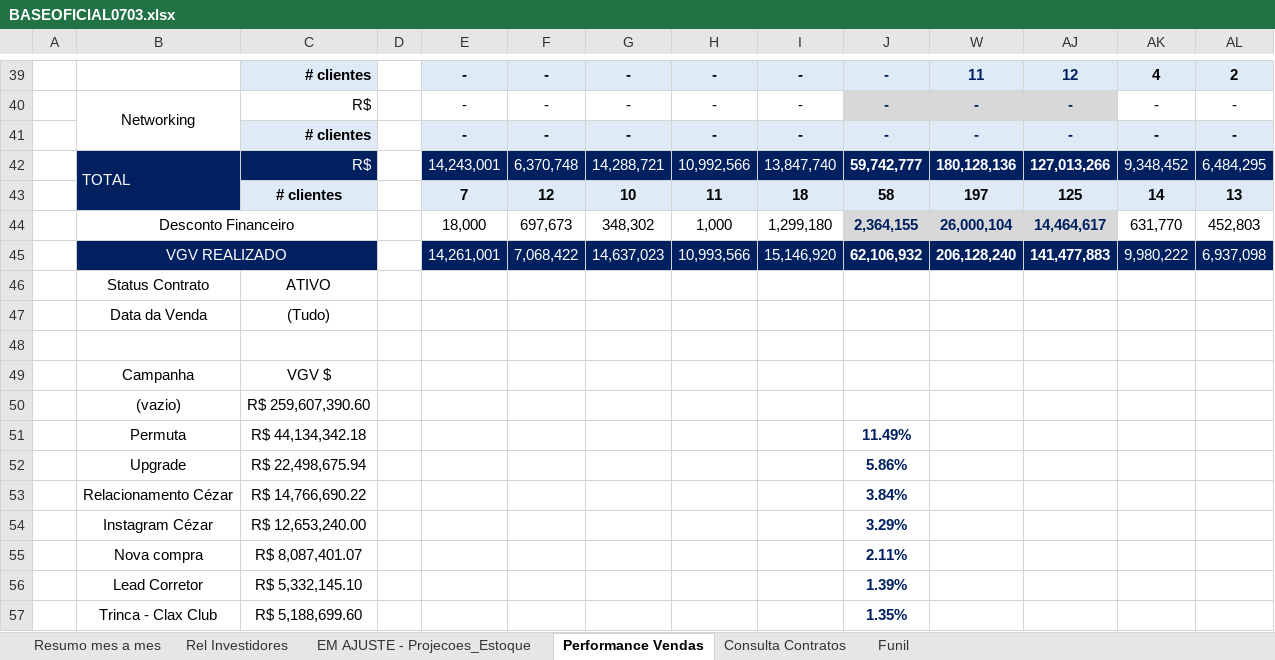
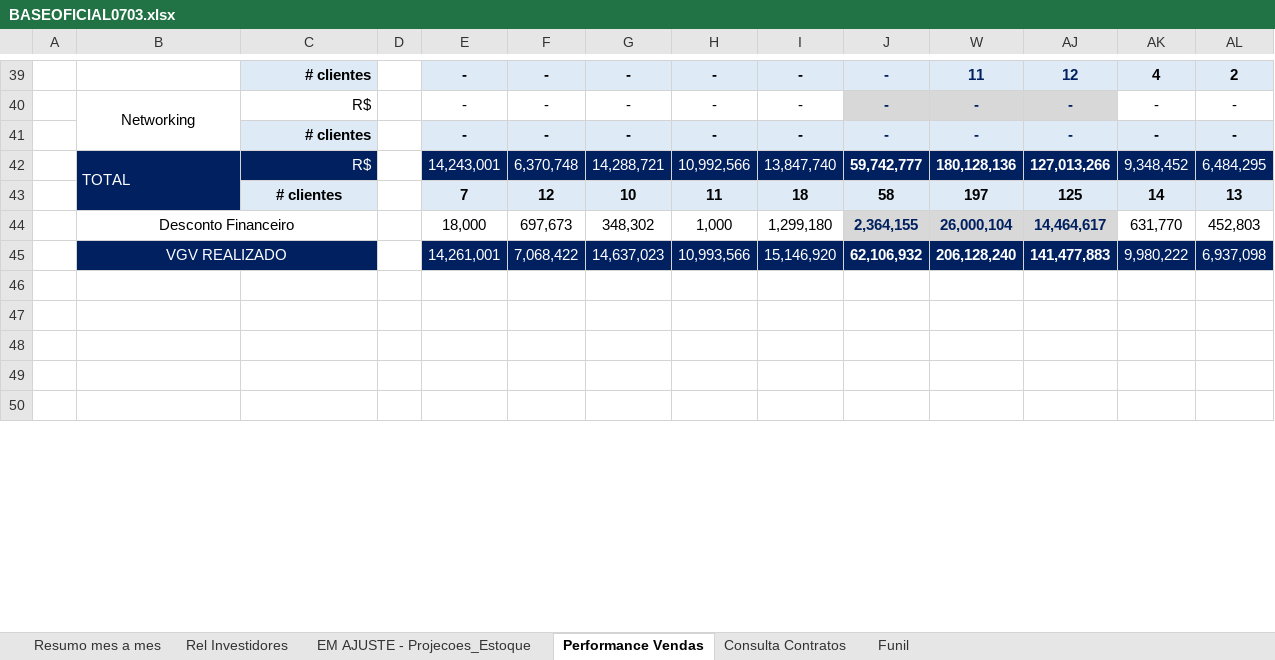
Before and after one commit to hikoguedes/Dashboard-V-1, an Excel workbook: BASEOFICIAL0703.xlsx, sheet Performance Vendas, drawn as a sheet; only a part is shown, gaps mark what is left out; values as stored, in another font and other column widths than the file's, no borders; charts and pictures not drawn; removed rows and columns are numbered as before the commit, all else as after; rows hold the shown columns only; the diff covers the shown part only; the diff names each change by its address in the sheet, - before the commit and + after, or states it on an @@ line.

```diff
--- a/BASEOFICIAL0703.xlsx (sheet Performance Vendas)
+++ b/BASEOFICIAL0703.xlsx (sheet Performance Vendas)
-B43 fill: #002060
+B43 fill: none
-C45 fill: #002060
+C45 fill: none
-row 46:  | Status Contrato | ATIVO
-row 47:  | Data da Venda | (Tudo)
-row 47:  | Campanha | VGV $
+row 47: (empty)
-row 48:  | (vazio) | R$ 259,607,390.60
+row 48: (empty)
-row 49:  | Permuta | R$ 44,134,342.18 |  |  |  |  |  |  | 11.49%
+row 49: (empty)
-row 50:  | Upgrade | R$ 22,498,675.94 |  |  |  |  |  |  | 5.86%
+row 50: (empty)
-row 53:  | Relacionamento Cézar | R$ 14,766,690.22 |  |  |  |  |  |  | 3.84%
-row 54:  | Instagram Cézar | R$ 12,653,240.00 |  |  |  |  |  |  | 3.29%
-row 55:  | Nova compra | R$ 8,087,401.07 |  |  |  |  |  |  | 2.11%
-row 56:  | Lead Corretor | R$ 5,332,145.10 |  |  |  |  |  |  | 1.39%
-row 57:  | Trinca - Clax Club | R$ 5,188,699.60 |  |  |  |  |  |  | 1.35%
```
Also changed, not shown: 17 added rows, 10 removed rows, 10 edited cells and cell formats elsewhere in this sheet, sheet Consulta Contratos, sheet Rel Investidores, sheet EM AJUSTE - Projecoes_Estoque, sheet Funil, sheet Resumo mes a mes, formulas that keep their value, hidden cells, charts or pictures.
